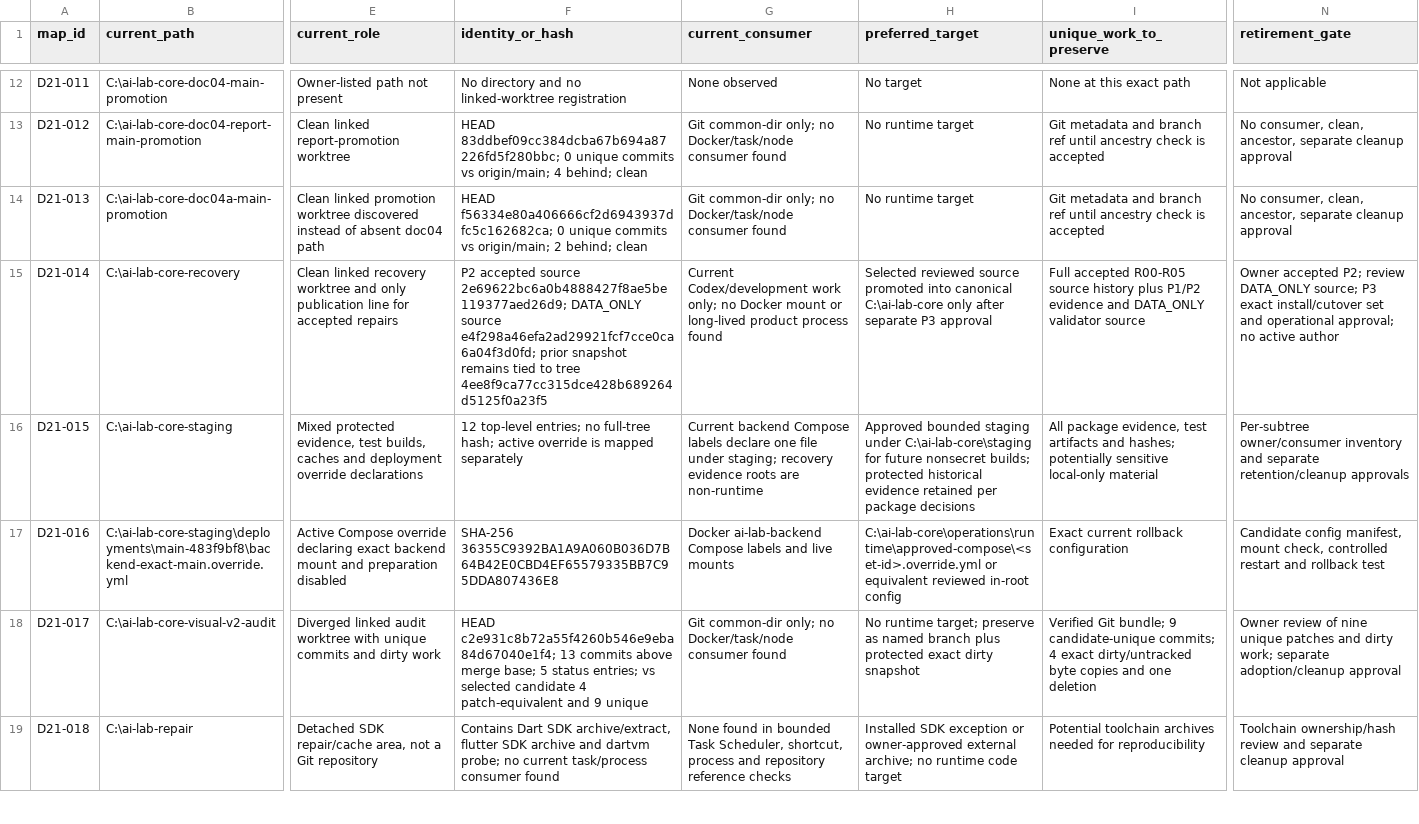
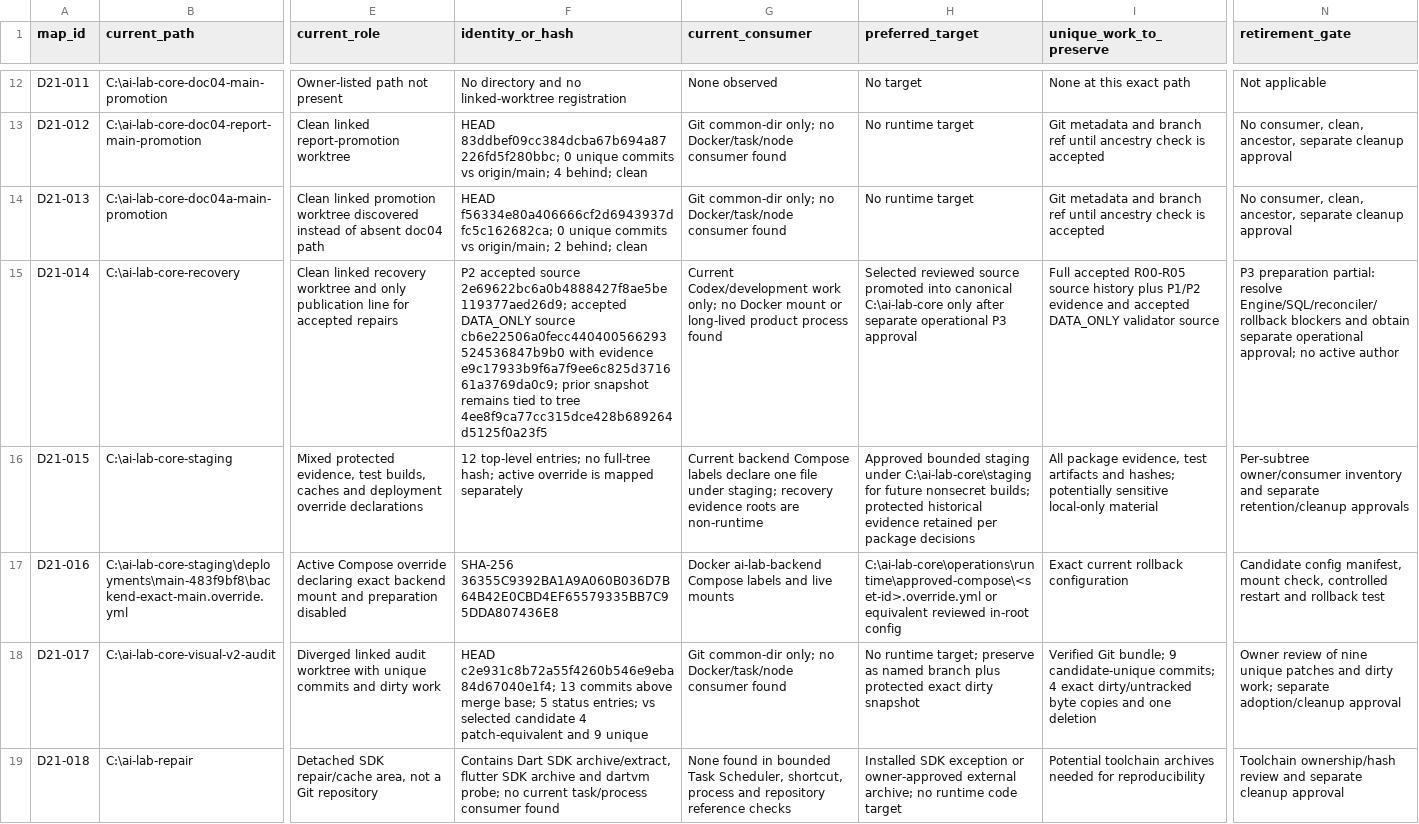
Before and after one commit to domlap94-star/ai-lab-core, a CSV file: docs/recovery/R04_SINGLE_ROOT_STARTUP_MAP.csv, drawn as a sheet; only a part is shown, gaps mark what is left out; the diff covers the shown part only; the diff names each change by its address in the sheet, - before the commit and + after, or states it on an @@ line.

```diff
--- a/docs/recovery/R04_SINGLE_ROOT_STARTUP_MAP.csv
+++ b/docs/recovery/R04_SINGLE_ROOT_STARTUP_MAP.csv
-F15 (identity_or_hash): …source 2e69622bc6a0b4888427f8ae5be119377aed26d9; DATA_ONLY source e4f298a46efa2ad29921fcf7cce0ca6a04f3d0fd; prior snapshot…
+F15 (identity_or_hash): …source 2e69622bc6a0b4888427f8ae5be119377aed26d9; accepted DATA_ONLY source cb6e22506a0fecc440400566293524536847b9b0 with evidence e9c17933b9f6a7f9ee6c825d371661a3769da0c9; prior snapshot…
-H15 (preferred_target): …after separate P3 approval
+H15 (preferred_target): …after separate operational P3 approval
-I15 (unique_work_to_preserve): …evidence and DATA_ONLY validator…
+I15 (unique_work_to_preserve): …evidence and accepted DATA_ONLY validator…
-N15 (retirement_gate): Owner accepted P2; review DATA_ONLY source; P3 exact install/cutover set and operational approval;…
+N15 (retirement_gate): P3 preparation partial: resolve Engine/SQL/reconciler/rollback blockers and obtain separate operational approval;…
```
Also changed, not shown: 21 edited cells elsewhere in this file, docs/recovery/OWNER_DECISIONS.csv, docs/recovery/PACKAGE_REGISTER.csv, 11 other files.
